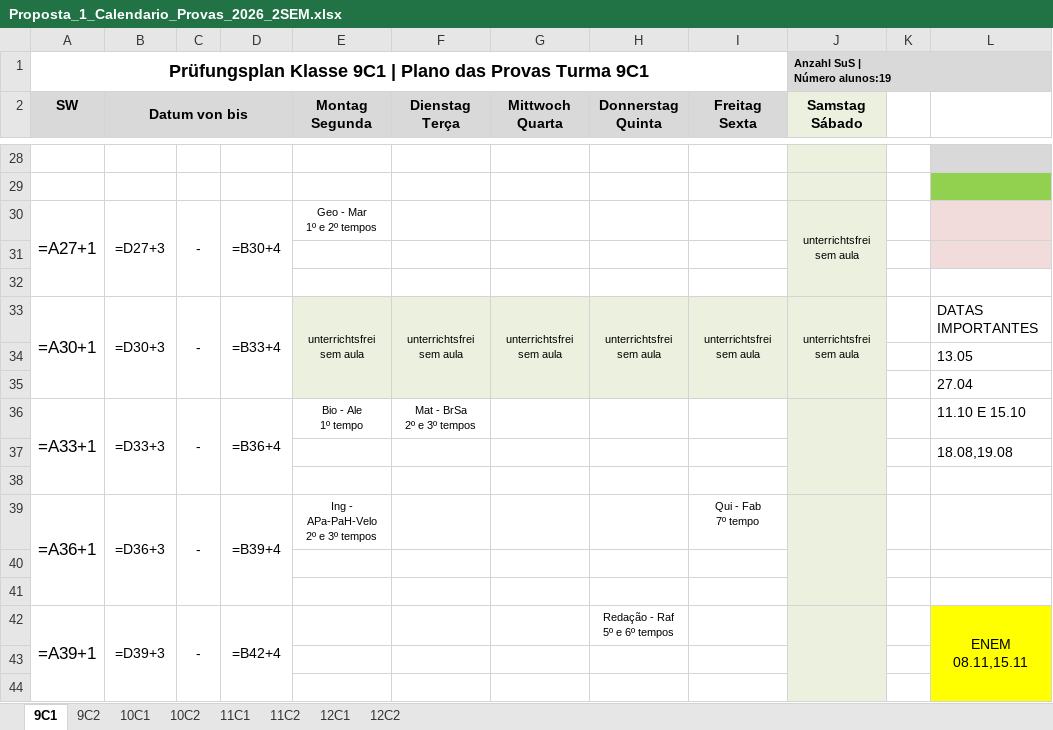
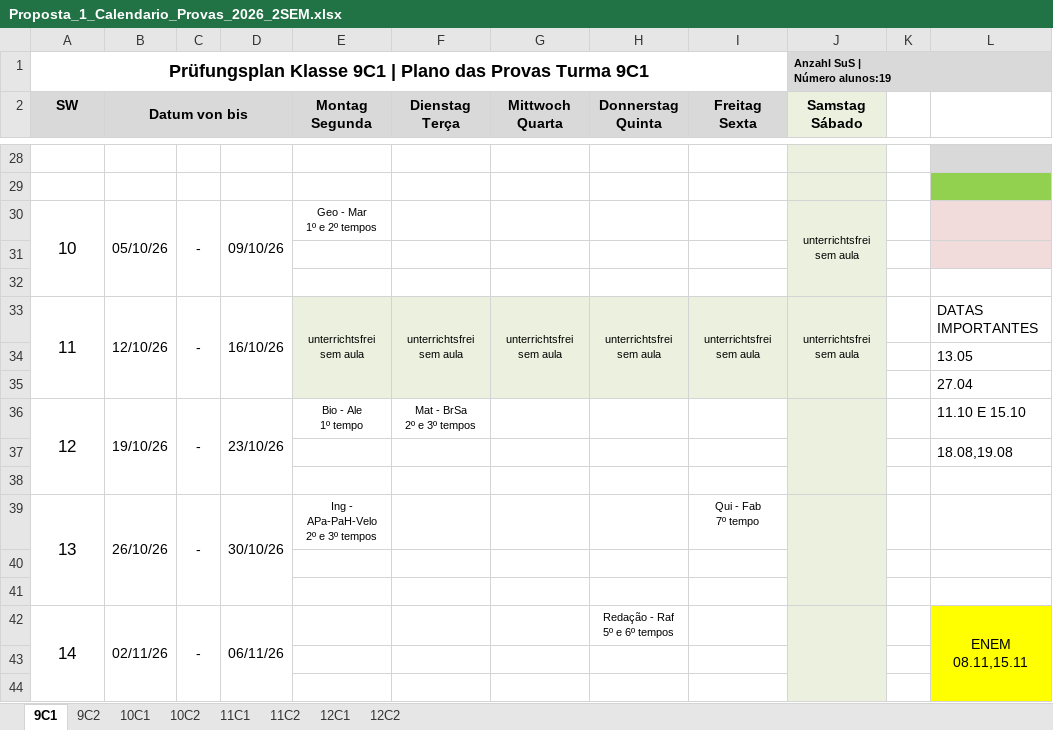
Before and after one commit to cbrener89052/calendarioprovas, an Excel workbook: Horario desenvolvido/Proposta_1_Calendario_Provas_2026_2SEM.xlsx, sheet 9C1, drawn as a sheet; only a part is shown, gaps mark what is left out; values as stored, in another font and other column widths than the file's, no borders; formulas without a stored value are shown as written; the diff covers the shown part only; the diff names each change by its address in the sheet, - before the commit and + after, or states it on an @@ line.

```diff
--- a/Horario desenvolvido/Proposta_1_Calendario_Provas_2026_2SEM.xlsx (sheet 9C1)
+++ b/Horario desenvolvido/Proposta_1_Calendario_Provas_2026_2SEM.xlsx (sheet 9C1)
-A30 (SW): =A27+1
+A30 (SW): 10
-B30 (Datum von bis): =D27+3
+B30 (Datum von bis): 05/10/26
-D30: =B30+4
+D30: 09/10/26
-A33 (SW): =A30+1
+A33 (SW): 11
-B33 (Datum von bis): =D30+3
+B33 (Datum von bis): 12/10/26
-D33: =B33+4
+D33: 16/10/26
-A36 (SW): =A33+1
+A36 (SW): 12
-B36 (Datum von bis): =D33+3
+B36 (Datum von bis): 19/10/26
-D36: =B36+4
+D36: 23/10/26
-A39 (SW): =A36+1
+A39 (SW): 13
-B39 (Datum von bis): =D36+3
+B39 (Datum von bis): 26/10/26
-D39: =B39+4
+D39: 30/10/26
-A42 (SW): =A39+1
+A42 (SW): 14
-B42 (Datum von bis): =D39+3
+B42 (Datum von bis): 02/11/26
-D42: =B42+4
+D42: 06/11/26
```
Also changed, not shown: 6 added rows, 6 removed rows and 25 edited cells elsewhere in this sheet, sheet 9C2, sheet 12C2, sheet 10C2, sheet 11C2, sheet 11C1, sheet 10C1, 1 more sheet.
